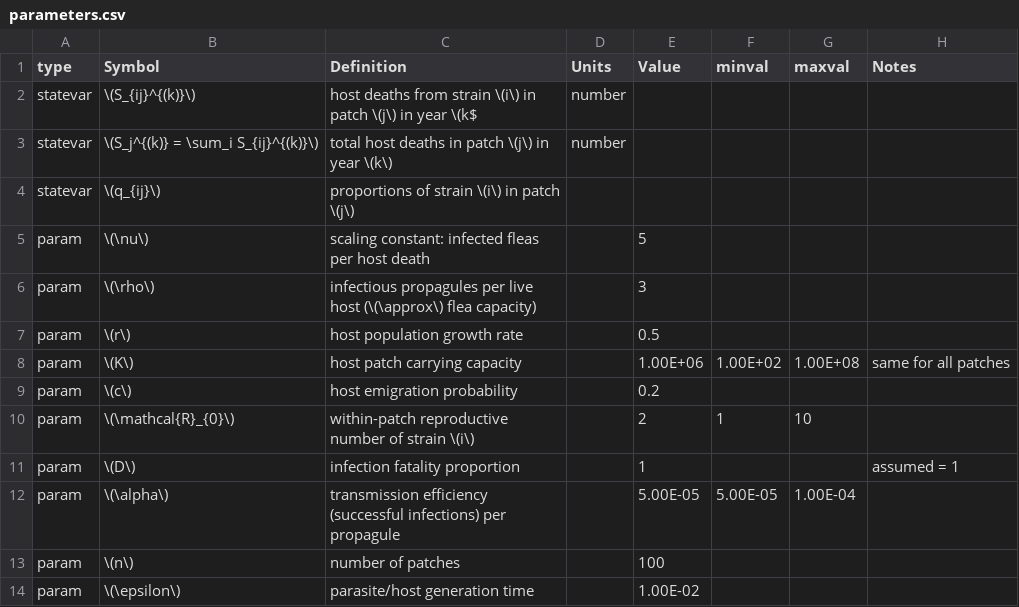
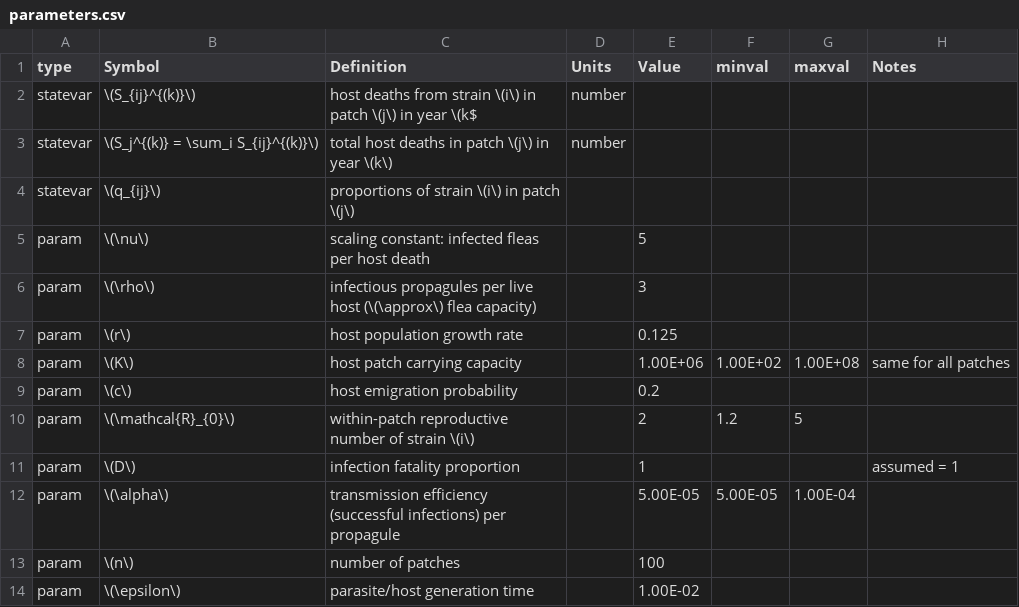
Before and after one commit to bbolker/plague_virulence, a CSV file: metapop/parameters/parameters.csv, drawn as a sheet.

```diff
--- a/metapop/parameters/parameters.csv
+++ b/metapop/parameters/parameters.csv
@@ -6,6 +6,6 @@ param,\(\nu\),scaling constant: infected fleas per host death,,5,,,
 param,\(\rho\),infectious propagules per live host (\(\approx\) flea capacity),,3,,,
-param,\(r\),host population growth rate,,0.5,,,
+param,\(r\),host population growth rate,,0.125,,,
 param,\(K\),host patch carrying capacity,,1.00E+06,1.00E+02,1.00E+08, same for all patches
 param,\(c\),host emigration probability,,0.2,,,
-param,\(\mathcal{R}_{0}\),within-patch reproductive number of strain \(i\),,2,1,10,
+param,\(\mathcal{R}_{0}\),within-patch reproductive number of strain \(i\),,2,1.2,5,
 param,\(D\),infection fatality proportion,,1,,, assumed = 1
```
Also changed, not shown: 5 other files.
